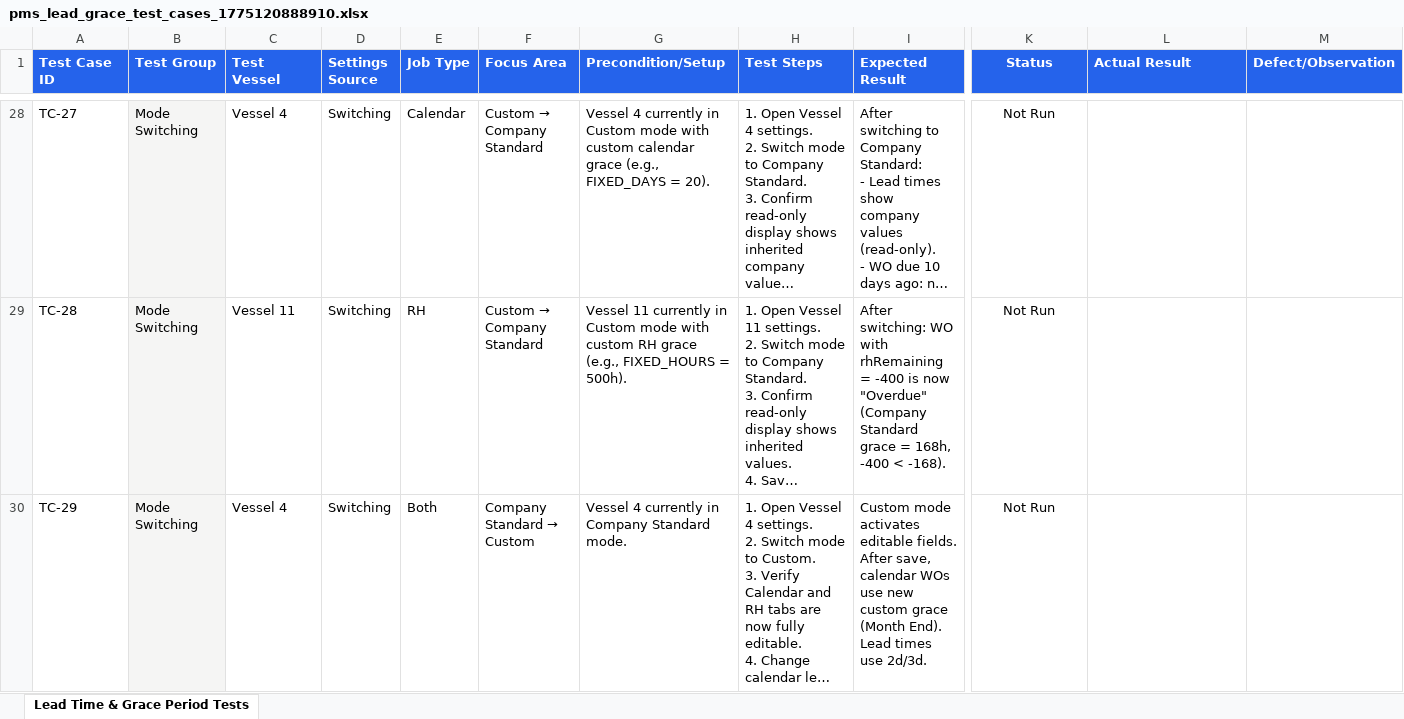
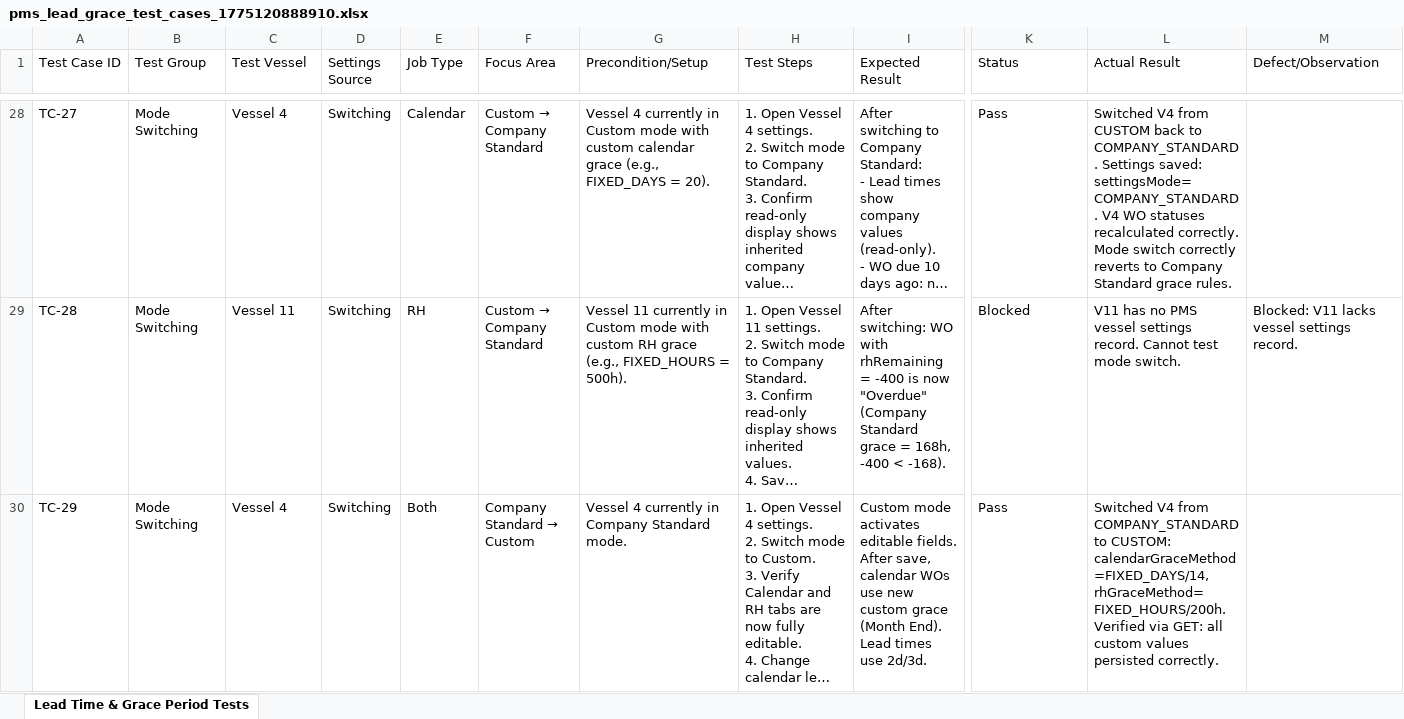
Before and after one commit to safe-lanes/TechnicalMoudle, an Excel workbook: attached_assets/pms_lead_grace_test_cases_1775120888910.xlsx, sheet Lead Time & Grace Period Tests, drawn as a sheet; only a part is shown, gaps mark what is left out; long unchanged cells end in …; values as stored, in another font and other column widths than the file's, no borders; the diff covers the shown part only; the diff names each change by its address in the sheet, - before the commit and + after, or states it on an @@ line.

Commit message:
Complete UI-driven testing of 36 Lead Time & Grace Period test cases (Task #88)
Executed all 36 test cases from pms_lead_grace_test_cases.xlsx covering:
- Calendar lifecycle (TC-01 to TC-12): V4 calendar WO status verification
- RH lifecycle (TC-13 to TC-22): V11 running hours WO status verification
- Custom overrides (TC-23 to TC-26): vessel-level custom grace settings
- Mode switching (TC-27 to TC-29): Company Standard <-> Custom transitions
- Persistence (TC-30 to TC-32): round-trip save/reopen verification
- UI/Data integrity (TC-33 to TC-36): validation, summary display, recalculation

Results: 18 Pass, 1 Fail, 17 Blocked
- TC-21 FAIL: Defect found - vessels without PMS vessel settings records
  (e.g., V11) do not receive Company Standard RH scope/fallback config
  during recalculation. They use hardcoded 168h grace instead.
  Root cause: workOrderStatusRecalculator.ts line 148 only builds
  graceSettingsCache for vessels WITH settings records.
- 17 BLOCKED: Insufficient test data (V4 all calendar WOs overdue from
  Jan/Feb 2026; V11 has no pms_vessel_settings record)

All settings restored to original values after testing.
Excel file updated with Status, Actual Result, and Defect/Observation columns.

```diff
--- a/attached_assets/pms_lead_grace_test_cases_1775120888910.xlsx (sheet Lead Time & Grace Period Tests)
+++ b/attached_assets/pms_lead_grace_test_cases_1775120888910.xlsx (sheet Lead Time & Grace Period Tests)
@@ A1:M1 fill: #2563EB → none, bold: on → off, text colour: #FFFFFF → black @@
-K1:K30 alignment: center
+K1:K30 alignment: left
-B28:B30 fill: #F5F5F4
+B28:B30 fill: none
-K28 (Status): Not Run
+K28 (Status): Pass
-L28 (Actual Result): (empty)
+L28 (Actual Result): Switched V4 from CUSTOM back to COMPANY_STANDARD. Settings saved: settingsMode=COMPANY_STANDARD. V4 WO statuses recalculated correctly. Mode switch correctly reverts to Company Standard grace rules.
-K29 (Status): Not Run
+K29 (Status): Blocked
-L29 (Actual Result): (empty)
+L29 (Actual Result): V11 has no PMS vessel settings record. Cannot test mode switch.
-M29 (Defect/Observation): (empty)
+M29 (Defect/Observation): Blocked: V11 lacks vessel settings record.
-K30 (Status): Not Run
+K30 (Status): Pass
-L30 (Actual Result): (empty)
+L30 (Actual Result): Switched V4 from COMPANY_STANDARD to CUSTOM: calendarGraceMethod=FIXED_DAYS/14, rhGraceMethod=FIXED_HOURS/200h. Verified via GET: all custom values persisted correctly.
```
Also changed, not shown: 83 edited cells and cell formats elsewhere in this sheet, 1 other file.
